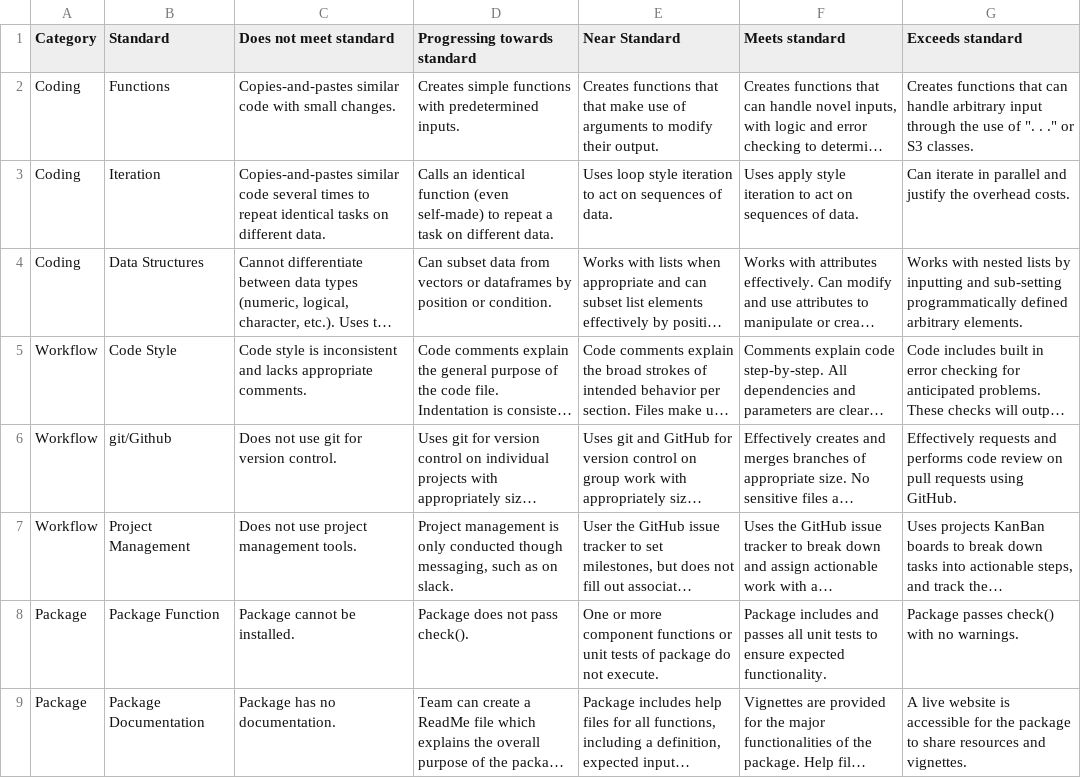
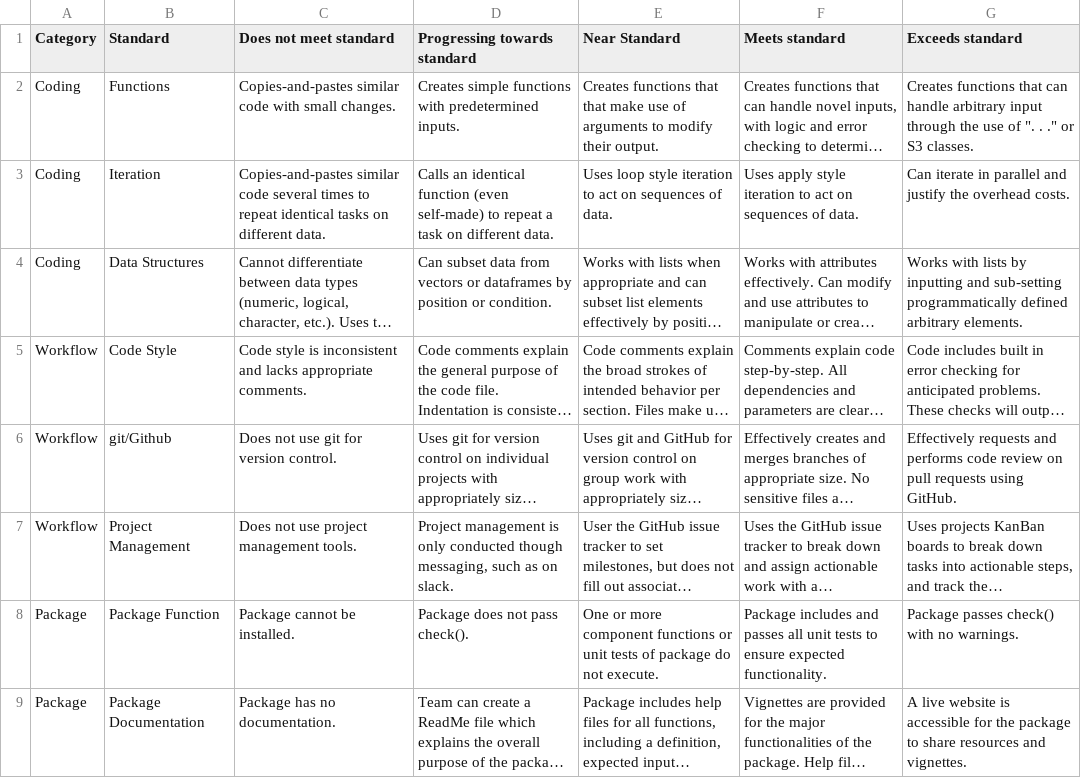
Before and after one commit to Adv-R-Programming/Adv-R-Reader, a CSV file: content/syllabus/standards.csv, drawn as a sheet; long unchanged cells end in …; the diff names each change by its address in the sheet, - before the commit and + after, or states it on an @@ line.

Commit message:
remove nested from standard

```diff
--- a/content/syllabus/standards.csv
+++ b/content/syllabus/standards.csv
-G4 (Exceeds standard): Works with nested lists by…
+G4 (Exceeds standard): Works with lists by…
```
Also changed, not shown: 1 other file.
